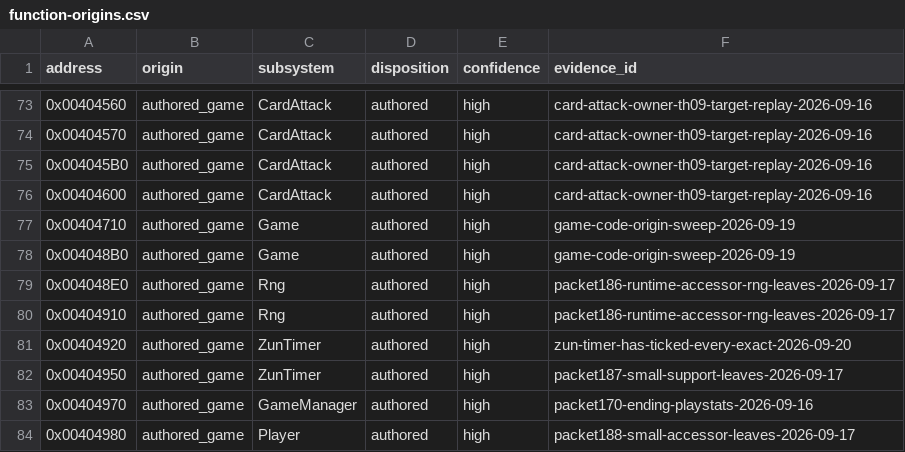
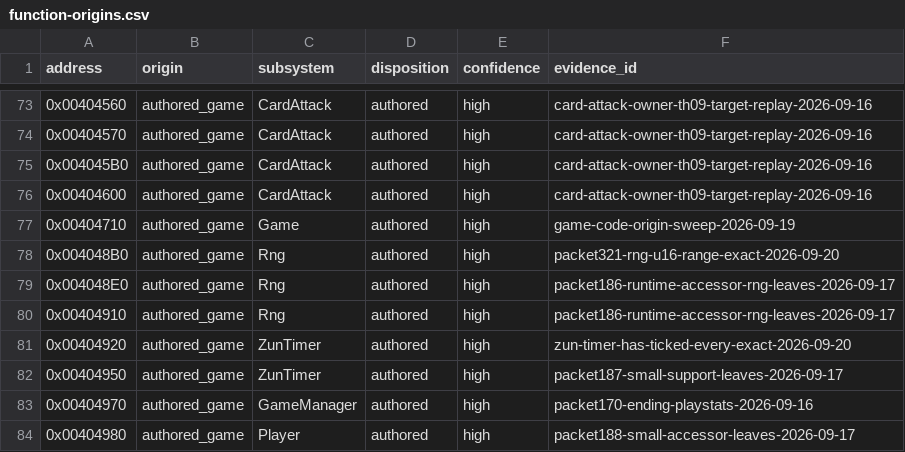
Before and after one commit to N0zoM1z0/th09, a CSV file: config/function-origins.csv, drawn as a sheet; only a part is shown, gaps mark what is left out.

```diff
--- a/config/function-origins.csv
+++ b/config/function-origins.csv
@@ -77,3 +77,3 @@ address,origin,subsystem,disposition,confidence,evidence_id
 0x00404710,authored_game,Game,authored,high,game-code-origin-sweep-2026-09-19
-0x004048B0,authored_game,Game,authored,high,game-code-origin-sweep-2026-09-19
+0x004048B0,authored_game,Rng,authored,high,packet321-rng-u16-range-exact-2026-09-20
 0x004048E0,authored_game,Rng,authored,high,packet186-runtime-accessor-rng-leaves-2026-09-17
```
Also changed, not shown: config/functions.csv, config/matches.csv, 9 other files.
